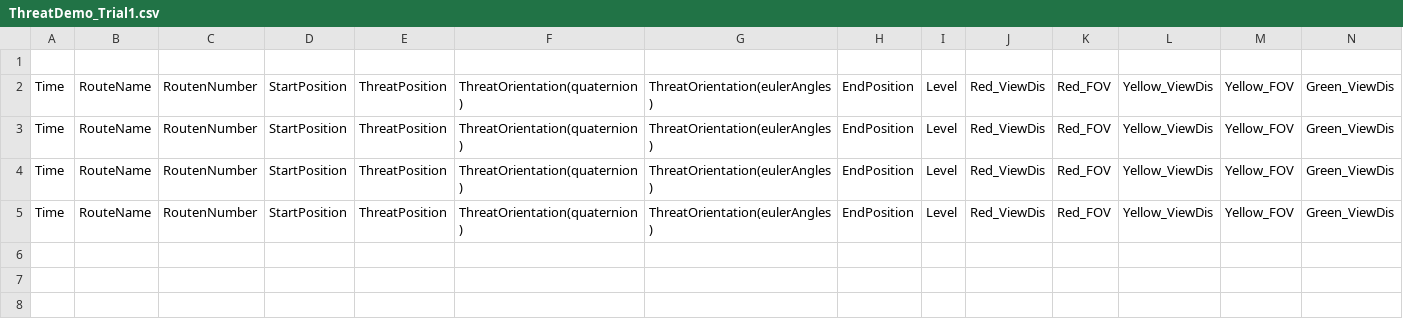
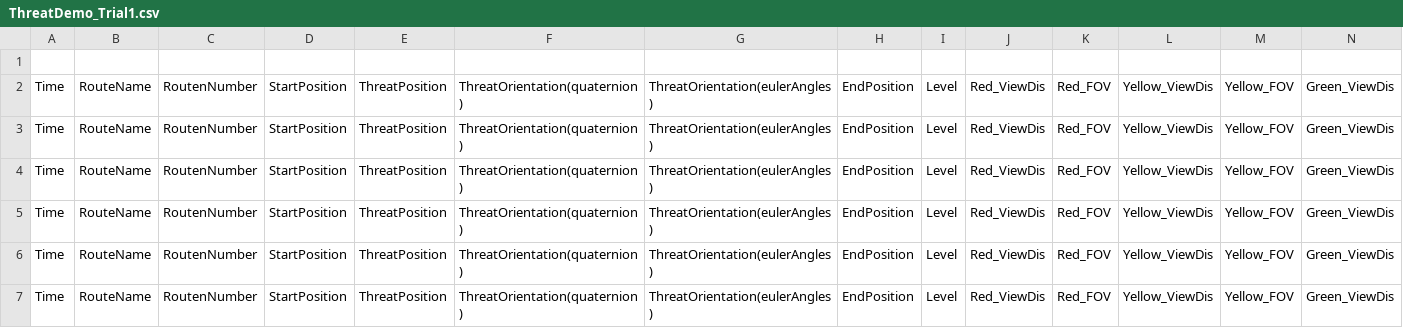
Before and after one commit to zy0531/ThreatDemo, a CSV file: CScape_ThreatDemo/Assets/Logs/Participant/ThreatDemo_Trial1.csv, drawn as a sheet; only a part is shown; rows hold the shown columns only; the diff names each change by its address in the sheet, - before the commit and + after, or states it on an @@ line.

```diff
--- a/CScape_ThreatDemo/Assets/Logs/Participant/ThreatDemo_Trial1.csv
+++ b/CScape_ThreatDemo/Assets/Logs/Participant/ThreatDemo_Trial1.csv
+row 6: Time | RouteName | RoutenNumber | StartPosition | ThreatPosition | ThreatOrientation(quaternion) | ThreatOrientation(eulerAngles) | EndPosition | Level | Red_ViewDis | Red_FOV | Yellow_ViewDis | Yellow_FOV | Green_ViewDis
+row 7: Time | RouteName | RoutenNumber | StartPosition | ThreatPosition | ThreatOrientation(quaternion) | ThreatOrientation(eulerAngles) | EndPosition | Level | Red_ViewDis | Red_FOV | Yellow_ViewDis | Yellow_FOV | Green_ViewDis
```
Also changed, not shown: 1 other file.
